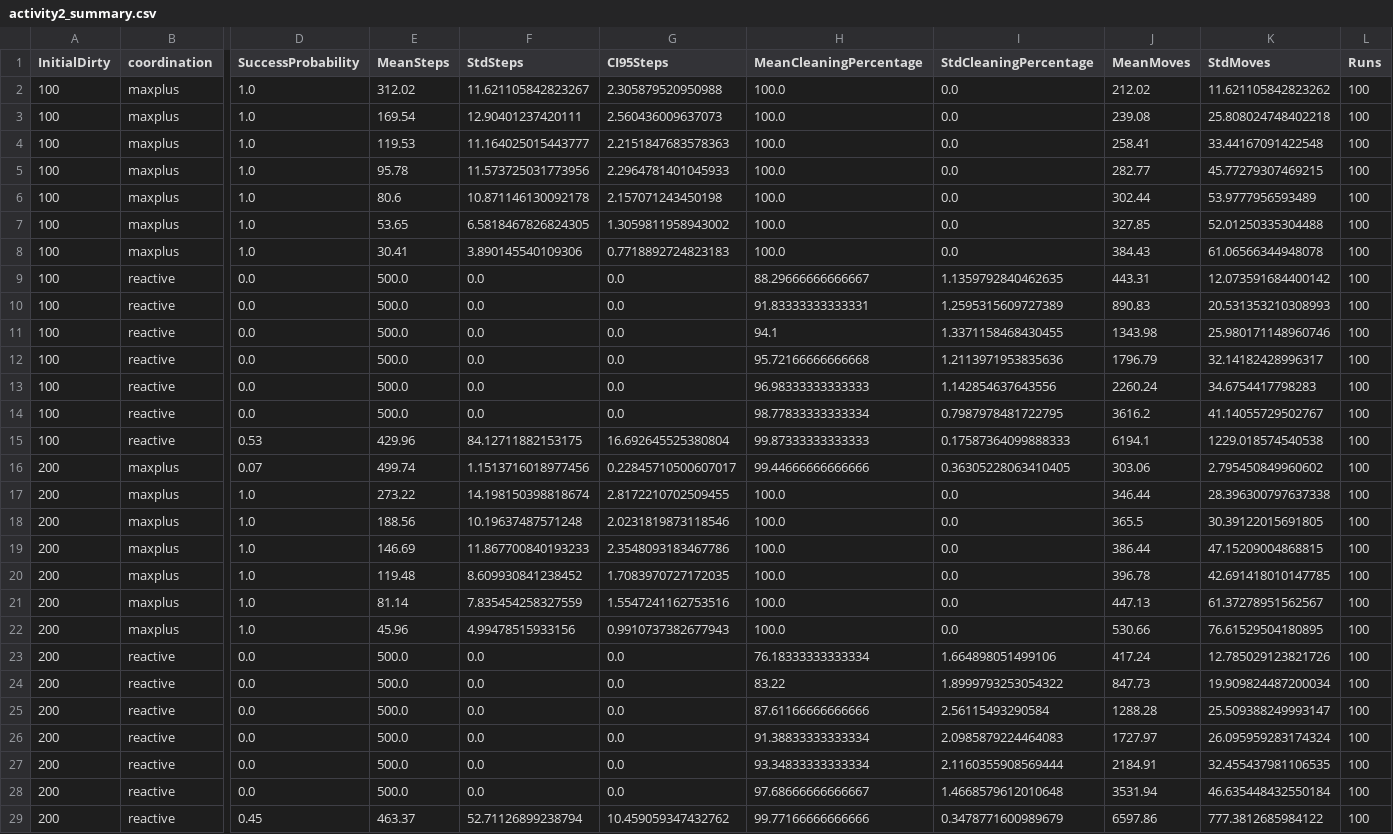
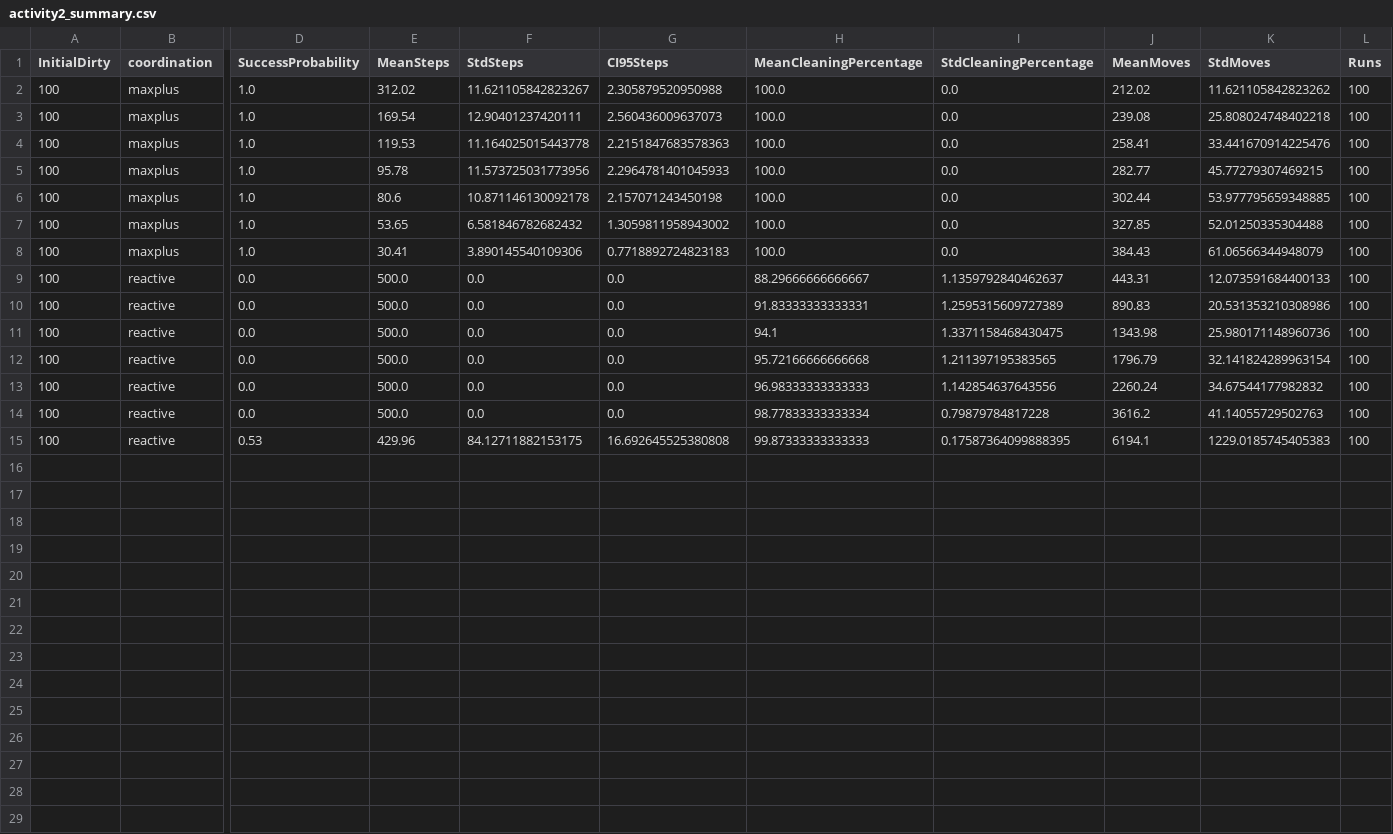
Before and after one commit to lorenz-r/tec-agent-class-MAS_A2, a CSV file: results/activity2_summary.csv, drawn as a sheet; only a part is shown, gaps mark what is left out; rows hold the shown columns only; the diff names each change by its address in the sheet, - before the commit and + after, or states it on an @@ line.

Commit message:
Changes of experiments to 100 dirty cells

```diff
--- a/results/activity2_summary.csv
+++ b/results/activity2_summary.csv
-F4 (StdSteps): 11.164025015443777
+F4 (StdSteps): 11.164025015443778
-K4 (StdMoves): 33.44167091422548
+K4 (StdMoves): 33.441670914225476
-K6 (StdMoves): 53.9777956593489
+K6 (StdMoves): 53.977795659348885
-F7 (StdSteps): 6.5818467826824305
+F7 (StdSteps): 6.581846782682432
-K8 (StdMoves): 61.06566344948078
+K8 (StdMoves): 61.06566344948079
-I9 (StdCleaningPercentage): 1.1359792840462635
+I9 (StdCleaningPercentage): 1.1359792840462637
-K9 (StdMoves): 12.073591684400142
+K9 (StdMoves): 12.073591684400133
-K10 (StdMoves): 20.531353210308993
+K10 (StdMoves): 20.531353210308986
-I11 (StdCleaningPercentage): 1.3371158468430455
+I11 (StdCleaningPercentage): 1.3371158468430475
-K11 (StdMoves): 25.980171148960746
+K11 (StdMoves): 25.980171148960736
-I12 (StdCleaningPercentage): 1.2113971953835636
+I12 (StdCleaningPercentage): 1.211397195383565
-K12 (StdMoves): 32.14182428996317
+K12 (StdMoves): 32.141824289963154
-K13 (StdMoves): 34.6754417798283
+K13 (StdMoves): 34.67544177982832
-I14 (StdCleaningPercentage): 0.7987978481722795
+I14 (StdCleaningPercentage): 0.79879784817228
-K14 (StdMoves): 41.14055729502767
+K14 (StdMoves): 41.14055729502763
-G15 (CI95Steps): 16.692645525380804
+G15 (CI95Steps): 16.692645525380808
-I15 (StdCleaningPercentage): 0.17587364099888333
+I15 (StdCleaningPercentage): 0.17587364099888395
-K15 (StdMoves): 1229.018574540538
+K15 (StdMoves): 1229.0185745405383
-row 16: 200 | maxplus | 0.07 | 499.74 | 1.1513716018977456 | 0.22845710500607017 | 99.44666666666666 | 0.36305228063410405 | 303.06 | 2.795450849960602 | 100
-row 17: 200 | maxplus | 1.0 | 273.22 | 14.198150398818674 | 2.8172210702509455 | 100.0 | 0.0 | 346.44 | 28.396300797637338 | 100
-row 18: 200 | maxplus | 1.0 | 188.56 | 10.19637487571248 | 2.0231819873118546 | 100.0 | 0.0 | 365.5 | 30.39122015691805 | 100
-row 19: 200 | maxplus | 1.0 | 146.69 | 11.867700840193233 | 2.3548093183467786 | 100.0 | 0.0 | 386.44 | 47.15209004868815 | 100
-row 20: 200 | maxplus | 1.0 | 119.48 | 8.609930841238452 | 1.7083970727172035 | 100.0 | 0.0 | 396.78 | 42.691418010147785 | 100
-row 21: 200 | maxplus | 1.0 | 81.14 | 7.835454258327559 | 1.5547241162753516 | 100.0 | 0.0 | 447.13 | 61.37278951562567 | 100
-row 22: 200 | maxplus | 1.0 | 45.96 | 4.99478515933156 | 0.9910737382677943 | 100.0 | 0.0 | 530.66 | 76.61529504180895 | 100
-row 23: 200 | reactive | 0.0 | 500.0 | 0.0 | 0.0 | 76.18333333333334 | 1.664898051499106 | 417.24 | 12.785029123821726 | 100
-row 24: 200 | reactive | 0.0 | 500.0 | 0.0 | 0.0 | 83.22 | 1.8999793253054322 | 847.73 | 19.909824487200034 | 100
-row 25: 200 | reactive | 0.0 | 500.0 | 0.0 | 0.0 | 87.61166666666666 | 2.56115493290584 | 1288.28 | 25.509388249993147 | 100
-row 26: 200 | reactive | 0.0 | 500.0 | 0.0 | 0.0 | 91.38833333333334 | 2.0985879224464083 | 1727.97 | 26.095959283174324 | 100
-row 27: 200 | reactive | 0.0 | 500.0 | 0.0 | 0.0 | 93.34833333333334 | 2.1160355908569444 | 2184.91 | 32.455437981106535 | 100
-row 28: 200 | reactive | 0.0 | 500.0 | 0.0 | 0.0 | 97.68666666666667 | 1.4668579612010648 | 3531.94 | 46.635448432550184 | 100
-row 29: 200 | reactive | 0.45 | 463.37 | 52.71126899238794 | 10.459059347432762 | 99.77166666666666 | 0.3478771600989679 | 6597.86 | 777.3812685984122 | 100
```
Also changed, not shown: 6 other files.
